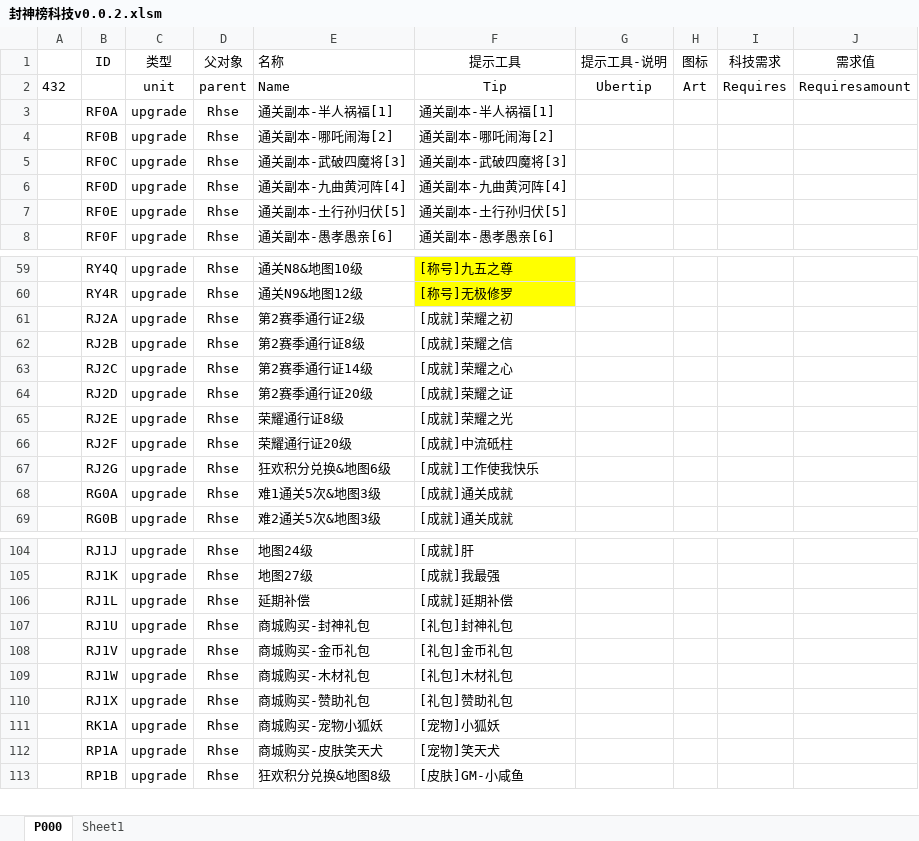
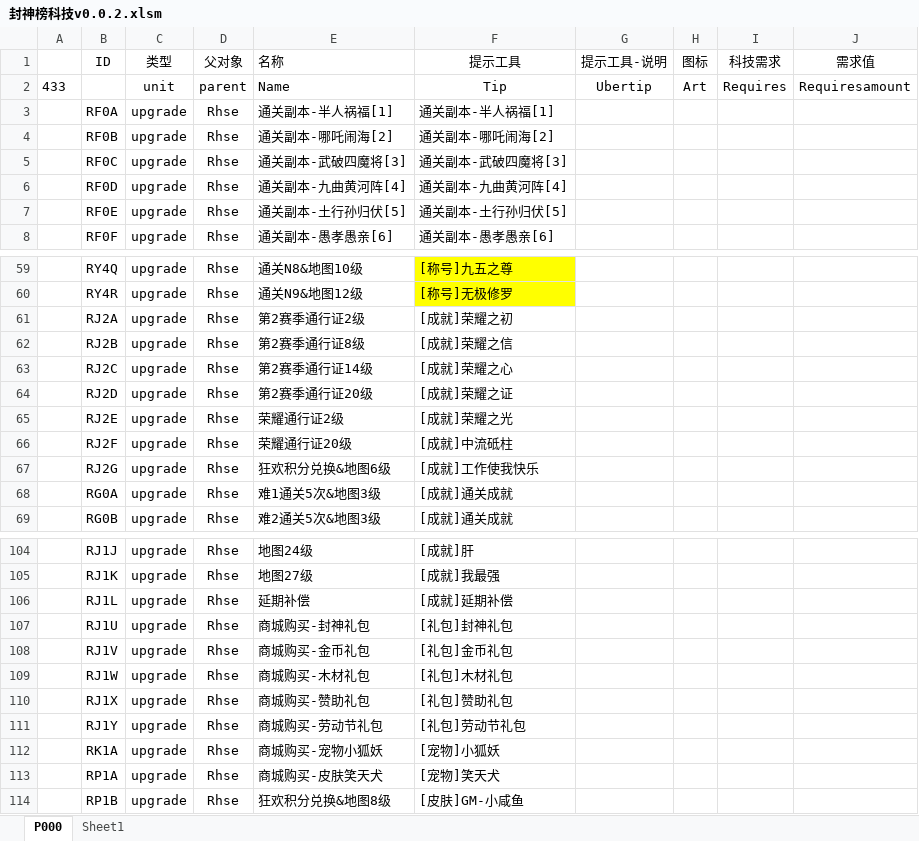
Before and after one commit to MageEgg/MageGame, an Excel workbook: 封神榜科技v0.0.2.xlsm, sheet P000, drawn as a sheet; only a part is shown, gaps mark what is left out; values as stored, in another font and other column widths than the file's, no borders; the diff names each change by its address in the sheet, - before the commit and + after, or states it on an @@ line.

```diff
--- a/封神榜科技v0.0.2.xlsm (sheet P000)
+++ b/封神榜科技v0.0.2.xlsm (sheet P000)
-A2: 432
+A2: 433
-E65 (名称): 荣耀通行证8级
+E65 (名称): 荣耀通行证2级
+row 111:  | RJ1Y | upgrade | Rhse | 商城购买-劳动节礼包 | [礼包]劳动节礼包
```
Also changed, not shown: 6 other files.
